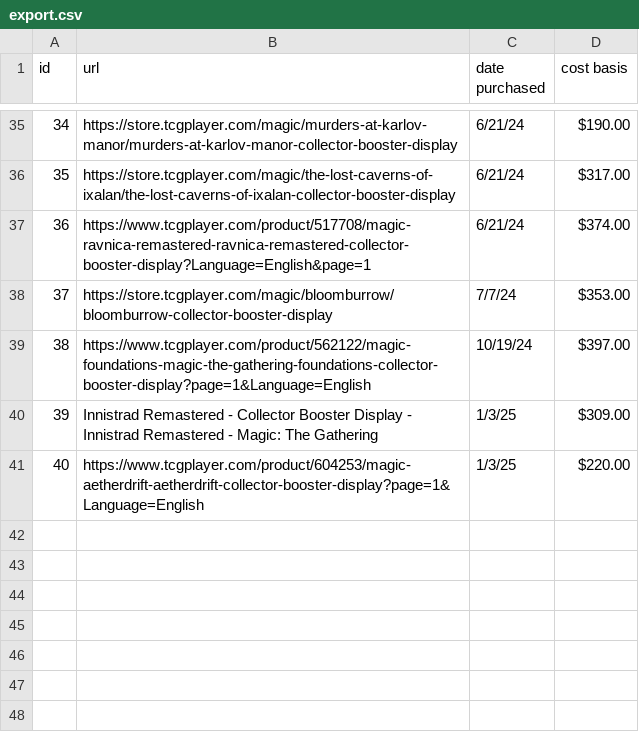
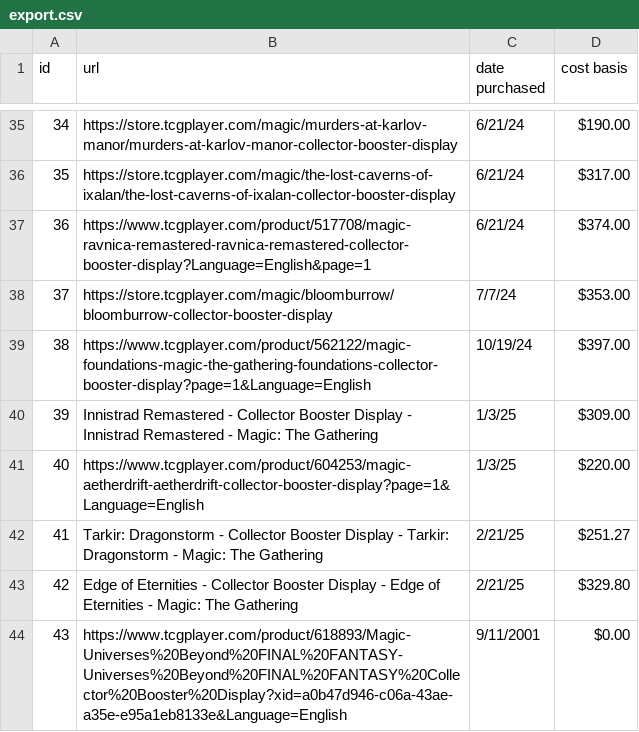
Before and after one commit to unarmedpuppy/homelab-ai, a CSV file: apps/tcgplayer-scraper/export.csv, drawn as a sheet; only a part is shown, gaps mark what is left out; the diff names each change by its address in the sheet, - before the commit and + after, or states it on an @@ line.

Commit message:
syncing...

```diff
--- a/apps/tcgplayer-scraper/export.csv
+++ b/apps/tcgplayer-scraper/export.csv
+row 42: 41 | Tarkir: Dragonstorm - Collector Booster Display - Tarkir: Dragonstorm - Magic: The Gathering | 2/21/25 | $251.27
+row 43: 42 | Edge of Eternities - Collector Booster Display - Edge of Eternities - Magic: The Gathering | 2/21/25 | $329.80
+row 44: 43 | https://www.tcgplayer.com/product/618893/Magic-Universes%20Beyond%20FINAL%20FANTASY-Universes%20Beyond%20FINAL%20FANTASY%20Collector%20Booster%20Display?xid=a0b47d946-c06a-43ae-a35e-e95a1eb8133e&Language=English | 9/11/2001 | $0.00
```
